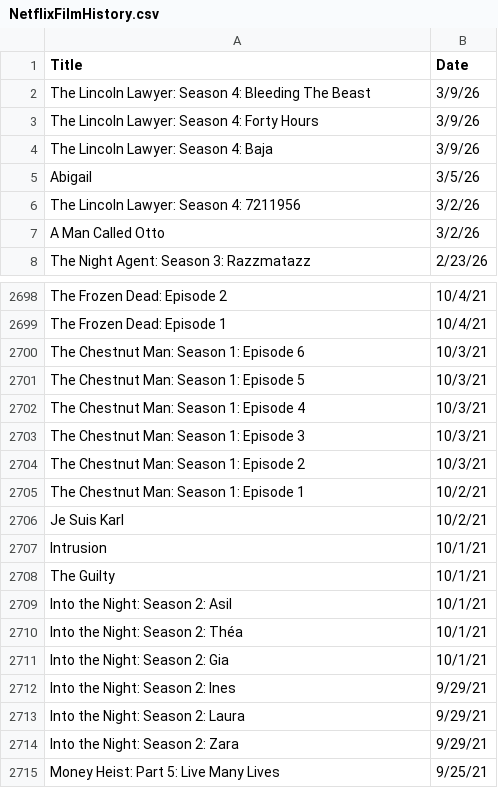
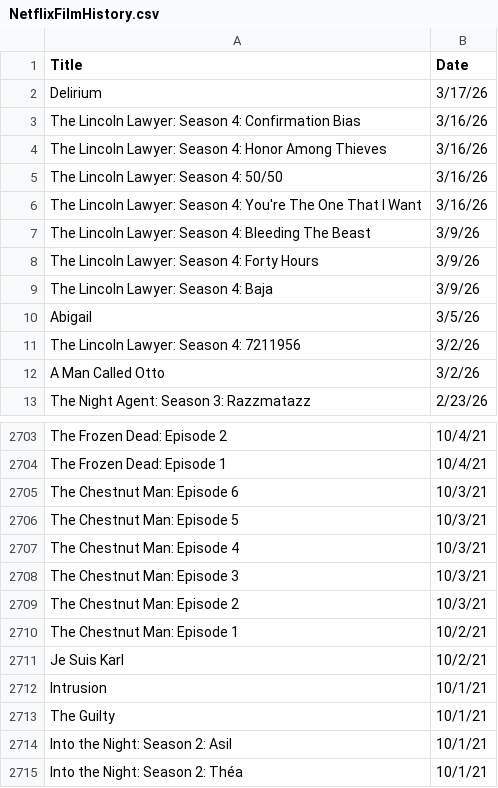
Before and after one commit to VedatBiner/flutter-codes, a CSV file: netflix_watchlist_v2_app/assets/database/NetflixFilmHistory.csv, drawn as a sheet; only a part is shown, gaps mark what is left out; the shorter side is filled out with more unchanged rows.

Commit message:
Netflix Watch List App v2 - new edits

```diff
--- a/netflix_watchlist_v2_app/assets/database/NetflixFilmHistory.csv
+++ b/netflix_watchlist_v2_app/assets/database/NetflixFilmHistory.csv
@@ -1,2 +1,7 @@
 Title,Date
+"Delirium","3/17/26"
+"The Lincoln Lawyer: Season 4: Confirmation Bias","3/16/26"
+"The Lincoln Lawyer: Season 4: Honor Among Thieves","3/16/26"
+"The Lincoln Lawyer: Season 4: 50/50","3/16/26"
+"The Lincoln Lawyer: Season 4: You're The One That I Want","3/16/26"
 "The Lincoln Lawyer: Season 4: Bleeding The Beast","3/9/26"
@@ -2699,8 +2704,8 @@ Title,Date
 "The Frozen Dead: Episode 1","10/4/21"
-"The Chestnut Man: Season 1: Episode 6","10/3/21"
-"The Chestnut Man: Season 1: Episode 5","10/3/21"
-"The Chestnut Man: Season 1: Episode 4","10/3/21"
-"The Chestnut Man: Season 1: Episode 3","10/3/21"
-"The Chestnut Man: Season 1: Episode 2","10/3/21"
-"The Chestnut Man: Season 1: Episode 1","10/2/21"
+"The Chestnut Man: Episode 6","10/3/21"
+"The Chestnut Man: Episode 5","10/3/21"
+"The Chestnut Man: Episode 4","10/3/21"
+"The Chestnut Man: Episode 3","10/3/21"
+"The Chestnut Man: Episode 2","10/3/21"
+"The Chestnut Man: Episode 1","10/2/21"
 "Je Suis Karl","10/2/21"
```
Also changed, not shown: 5 other files.
